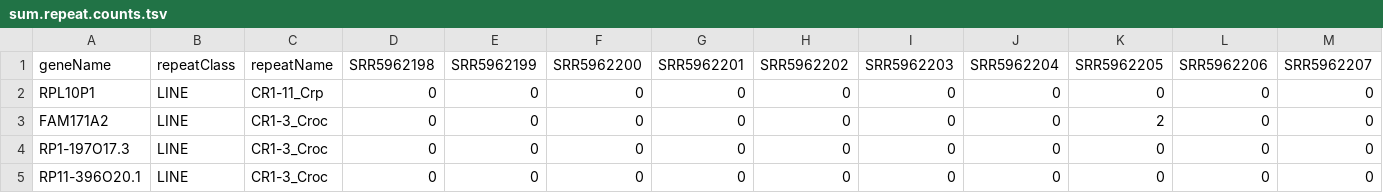
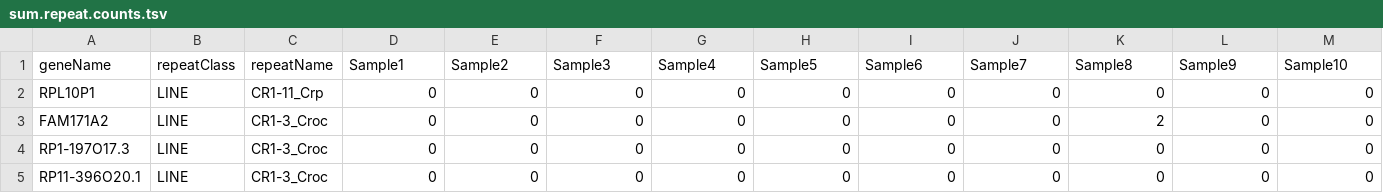
Before and after one commit to karakulahg/TEffectR, a TSV file: sampleInputs/sum.repeat.counts.tsv, drawn as a sheet; only a part is shown; removed rows and columns are numbered as before the commit, all else as after; rows hold the shown columns only; the diff names each change by its address in the sheet, - before the commit and + after, or states it on an @@ line.

Commit message:
changed sample names

```diff
--- a/sampleInputs/sum.repeat.counts.tsv
+++ b/sampleInputs/sum.repeat.counts.tsv
-row 1: geneName | repeatClass | repeatName | SRR5962198 | SRR5962199 | SRR5962200 | SRR5962201 | SRR5962202 | SRR5962203 | SRR5962204 | SRR5962205 | SRR5962206 | SRR5962207
+row 1: geneName | repeatClass | repeatName | Sample1 | Sample2 | Sample3 | Sample4 | Sample5 | Sample6 | Sample7 | Sample8 | Sample9 | Sample10
```
Also changed, not shown: sampleInputs/gene.counts.tsv.
